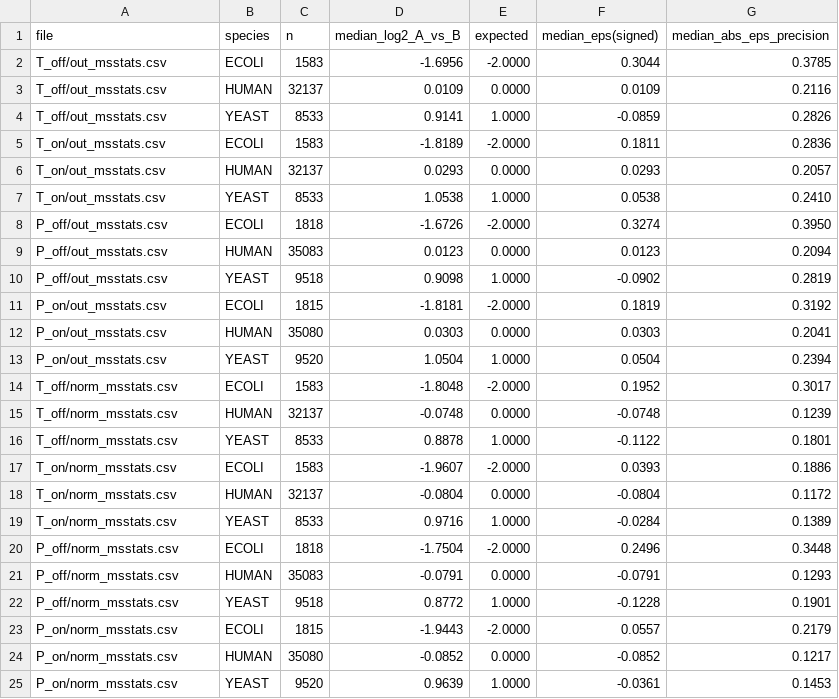
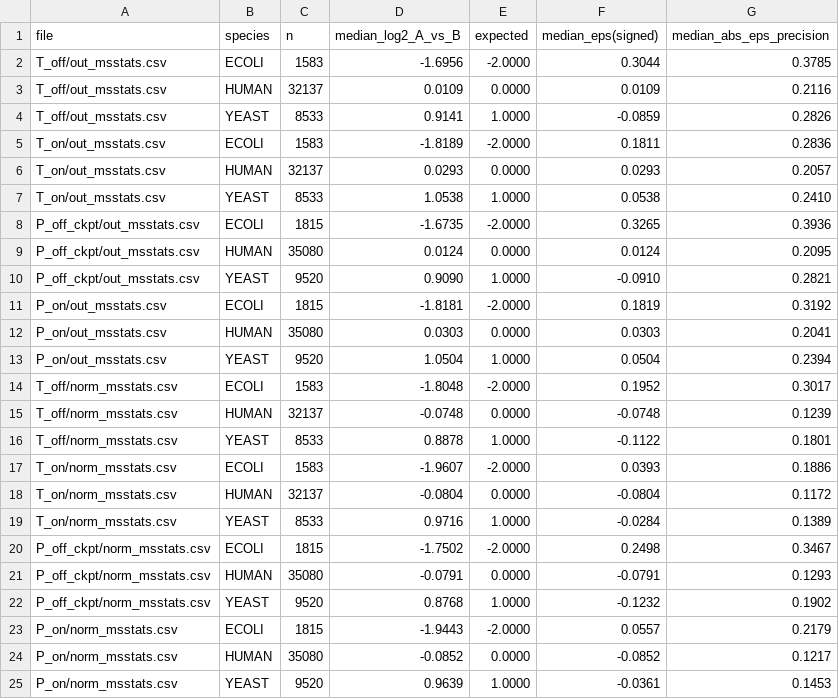
Before and after one commit to OpenMS/OpenMS, a TSV file: benchmark-reproduction/andes-ports/pr10632/results/hfx_species_bias.tsv, drawn as a sheet.

```diff
--- a/benchmark-reproduction/andes-ports/pr10632/results/hfx_species_bias.tsv
+++ b/benchmark-reproduction/andes-ports/pr10632/results/hfx_species_bias.tsv
@@ -7,5 +7,5 @@ T_on/out_msstats.csv	HUMAN	32137	0.0293	0.0000	0.0293	0.2057
 T_on/out_msstats.csv	YEAST	8533	1.0538	1.0000	0.0538	0.2410
-P_off/out_msstats.csv	ECOLI	1818	-1.6726	-2.0000	0.3274	0.3950
-P_off/out_msstats.csv	HUMAN	35083	0.0123	0.0000	0.0123	0.2094
-P_off/out_msstats.csv	YEAST	9518	0.9098	1.0000	-0.0902	0.2819
+P_off_ckpt/out_msstats.csv	ECOLI	1815	-1.6735	-2.0000	0.3265	0.3936
+P_off_ckpt/out_msstats.csv	HUMAN	35080	0.0124	0.0000	0.0124	0.2095
+P_off_ckpt/out_msstats.csv	YEAST	9520	0.9090	1.0000	-0.0910	0.2821
 P_on/out_msstats.csv	ECOLI	1815	-1.8181	-2.0000	0.1819	0.3192
@@ -19,5 +19,5 @@ T_on/norm_msstats.csv	HUMAN	32137	-0.0804	0.0000	-0.0804	0.1172
 T_on/norm_msstats.csv	YEAST	8533	0.9716	1.0000	-0.0284	0.1389
-P_off/norm_msstats.csv	ECOLI	1818	-1.7504	-2.0000	0.2496	0.3448
-P_off/norm_msstats.csv	HUMAN	35083	-0.0791	0.0000	-0.0791	0.1293
-P_off/norm_msstats.csv	YEAST	9518	0.8772	1.0000	-0.1228	0.1901
+P_off_ckpt/norm_msstats.csv	ECOLI	1815	-1.7502	-2.0000	0.2498	0.3467
+P_off_ckpt/norm_msstats.csv	HUMAN	35080	-0.0791	0.0000	-0.0791	0.1293
+P_off_ckpt/norm_msstats.csv	YEAST	9520	0.8768	1.0000	-0.1232	0.1902
 P_on/norm_msstats.csv	ECOLI	1815	-1.9443	-2.0000	0.0557	0.2179
```
Also changed, not shown: benchmark-reproduction/andes-ports/pr10632/results/hfx_proteobench.tsv, 6 other files.
